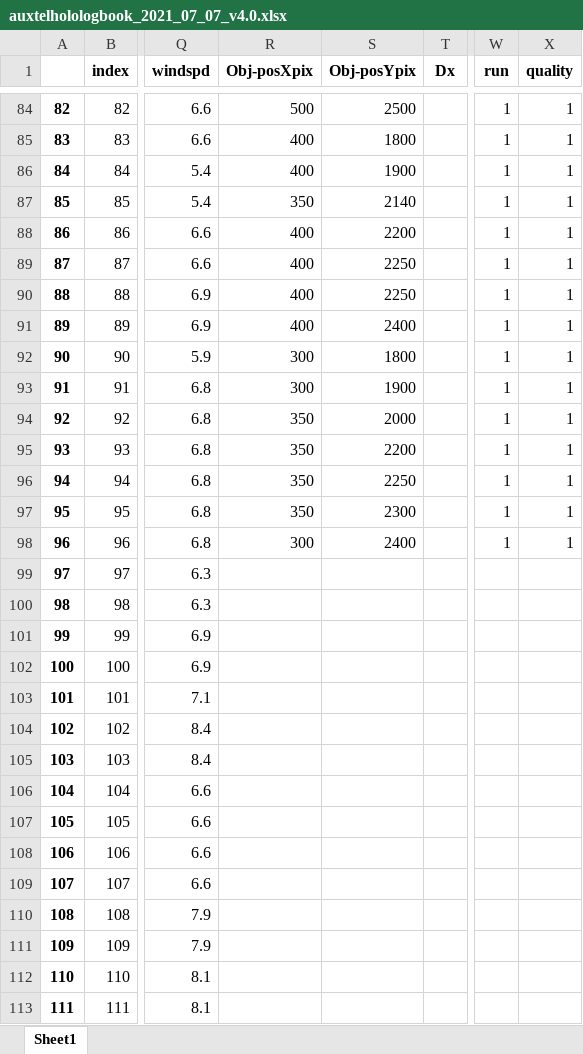
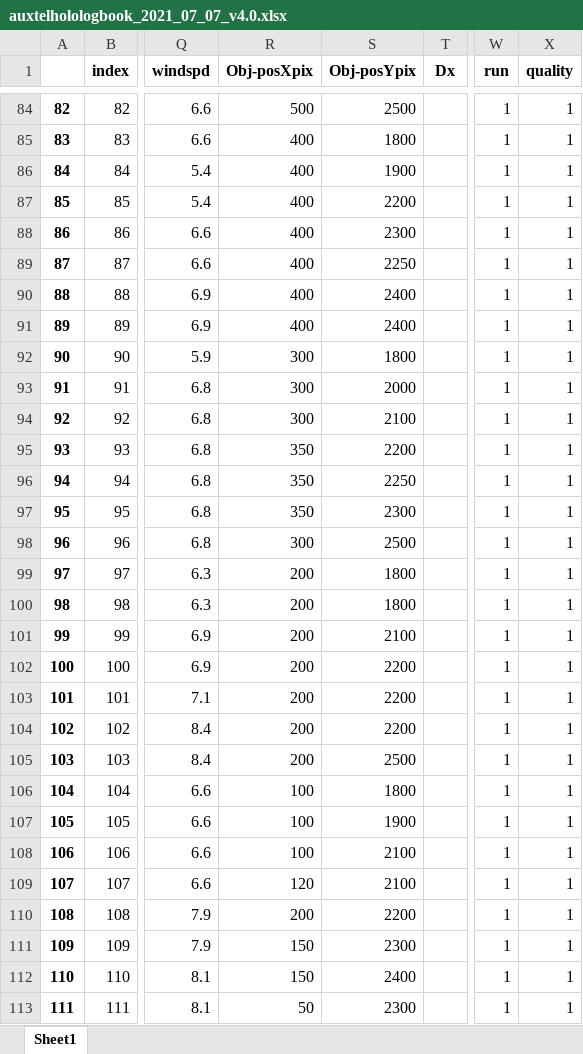
Before and after one commit to sylvielsstfr/AuxTelComm, an Excel workbook: notebookscc/ana_summer2021/logbooks/auxtelholologbook_2021_07_07_v4.0.xlsx, sheet Sheet1, drawn as a sheet; only a part is shown, gaps mark what is left out; values as stored, in another font and other column widths than the file's, no borders; the diff covers the shown part only; the diff names each change by its address in the sheet, - before the commit and + after, or states it on an @@ line.

```diff
--- a/notebookscc/ana_summer2021/logbooks/auxtelholologbook_2021_07_07_v4.0.xlsx (sheet Sheet1)
+++ b/notebookscc/ana_summer2021/logbooks/auxtelholologbook_2021_07_07_v4.0.xlsx (sheet Sheet1)
-R87 (Obj-posXpix): 350
+R87 (Obj-posXpix): 400
-S87 (Obj-posYpix): 2140
+S87 (Obj-posYpix): 2200
-S88 (Obj-posYpix): 2200
+S88 (Obj-posYpix): 2300
-S90 (Obj-posYpix): 2250
+S90 (Obj-posYpix): 2400
-S93 (Obj-posYpix): 1900
+S93 (Obj-posYpix): 2000
-R94 (Obj-posXpix): 350
+R94 (Obj-posXpix): 300
-S94 (Obj-posYpix): 2000
+S94 (Obj-posYpix): 2100
-S98 (Obj-posYpix): 2400
+S98 (Obj-posYpix): 2500
-R99:R105 (Obj-posXpix): (empty)
+R99:R105 (Obj-posXpix): 200
-S99:S100 (Obj-posYpix): (empty)
+S99:S100 (Obj-posYpix): 1800
-W99:W113 (run): (empty)
+W99:W113 (run): 1
-X99:X113 (quality): (empty)
+X99:X113 (quality): 1
-S101 (Obj-posYpix): (empty)
+S101 (Obj-posYpix): 2100
-S102:S104 (Obj-posYpix): (empty)
+S102:S104 (Obj-posYpix): 2200
-S105 (Obj-posYpix): (empty)
+S105 (Obj-posYpix): 2500
-R106:R108 (Obj-posXpix): (empty)
+R106:R108 (Obj-posXpix): 100
-S106 (Obj-posYpix): (empty)
+S106 (Obj-posYpix): 1800
-S107 (Obj-posYpix): (empty)
+S107 (Obj-posYpix): 1900
-S108:S109 (Obj-posYpix): (empty)
+S108:S109 (Obj-posYpix): 2100
-R109 (Obj-posXpix): (empty)
+R109 (Obj-posXpix): 120
-R110 (Obj-posXpix): (empty)
+R110 (Obj-posXpix): 200
-S110 (Obj-posYpix): (empty)
+S110 (Obj-posYpix): 2200
-R111:R112 (Obj-posXpix): (empty)
+R111:R112 (Obj-posXpix): 150
-S111 (Obj-posYpix): (empty)
+S111 (Obj-posYpix): 2300
-S112 (Obj-posYpix): (empty)
+S112 (Obj-posYpix): 2400
-R113 (Obj-posXpix): (empty)
+R113 (Obj-posXpix): 50
-S113 (Obj-posYpix): (empty)
+S113 (Obj-posYpix): 2300
```
Also changed, not shown: 49 edited cells elsewhere in this sheet, 6 other files.
